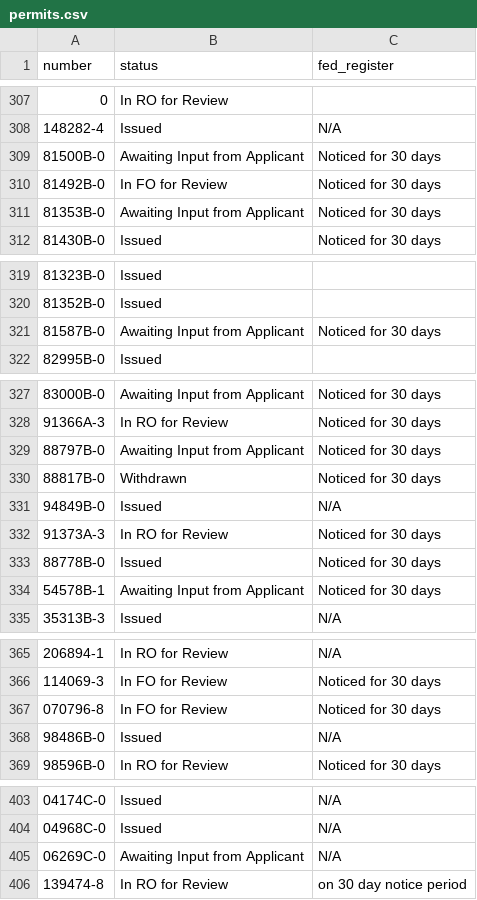
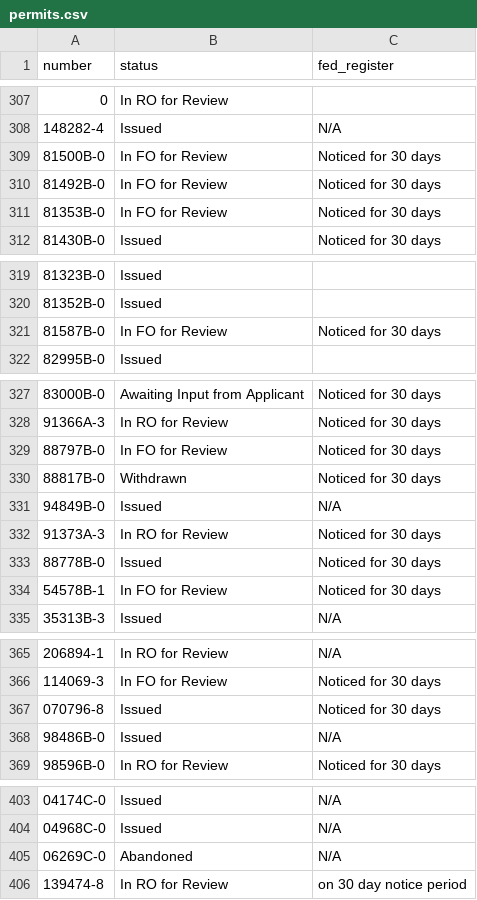
Before and after one commit to USFWS/southeast-permits, a CSV file: src/data/permits.csv, drawn as a sheet; only a part is shown, gaps mark what is left out; the diff covers the shown part only.

```diff
--- a/src/data/permits.csv
+++ b/src/data/permits.csv
@@ -308,5 +308,5 @@ number,status,fed_register
 148282-4,Issued,N/A
-81500B-0,Awaiting Input from Applicant,Noticed for 30 days
+81500B-0,In FO for Review,Noticed for 30 days
 81492B-0,In FO for Review,Noticed for 30 days
-81353B-0,Awaiting Input from Applicant,Noticed for 30 days
+81353B-0,In FO for Review,Noticed for 30 days
 81430B-0,Issued,Noticed for 30 days
@@ -320,3 +320,3 @@ number,status,fed_register
 81352B-0,Issued,
-81587B-0,Awaiting Input from Applicant,Noticed for 30 days
+81587B-0,In FO for Review,Noticed for 30 days
 82995B-0,Issued,
@@ -328,3 +328,3 @@ number,status,fed_register
 91366A-3,In RO for Review,Noticed for 30 days
-88797B-0,Awaiting Input from Applicant,Noticed for 30 days
+88797B-0,In FO for Review,Noticed for 30 days
 88817B-0,Withdrawn,Noticed for 30 days
@@ -333,3 +333,3 @@ number,status,fed_register
 88778B-0,Issued,Noticed for 30 days
-54578B-1,Awaiting Input from Applicant,Noticed for 30 days
+54578B-1,In FO for Review,Noticed for 30 days
 35313B-3,Issued,N/A
@@ -366,3 +366,3 @@ number,status,fed_register
 114069-3,In FO for Review,Noticed for 30 days
-070796-8,In FO for Review,Noticed for 30 days
+070796-8,Issued,Noticed for 30 days
 98486B-0,Issued,N/A
@@ -404,3 +404,3 @@ number,status,fed_register
 04968C-0,Issued,N/A
-06269C-0,Awaiting Input from Applicant,N/A
+06269C-0,Abandoned,N/A
 139474-8,In RO for Review,on 30 day notice period
```
Also changed, not shown: 2 added rows, 1 removed row and 9 edited cells elsewhere in this file.
